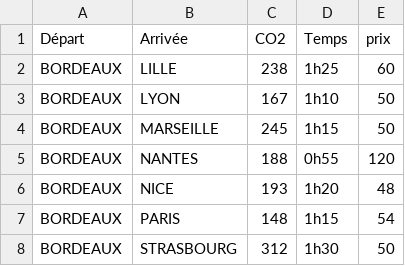
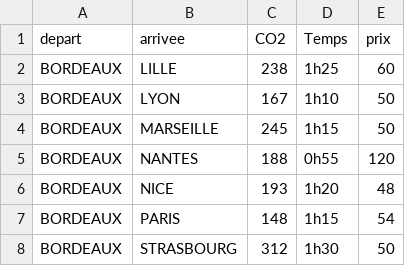
Before and after one commit to Renaud-D-Harreville/DataViz_M2, a CSV file: docs/ressources/data/avion.csv, drawn as a sheet; only a part is shown.

```diff
--- a/docs/ressources/data/avion.csv
+++ b/docs/ressources/data/avion.csv
@@ -1,2 +1,2 @@
-Départ,Arrivée,CO2,Temps,prix
+depart,arrivee,CO2,Temps,prix
 BORDEAUX,LILLE,238,1h25,60
```
Also changed, not shown: docs/ressources/data/tgv.csv, docs/ressources/data/voiture.csv, 3 other files.
